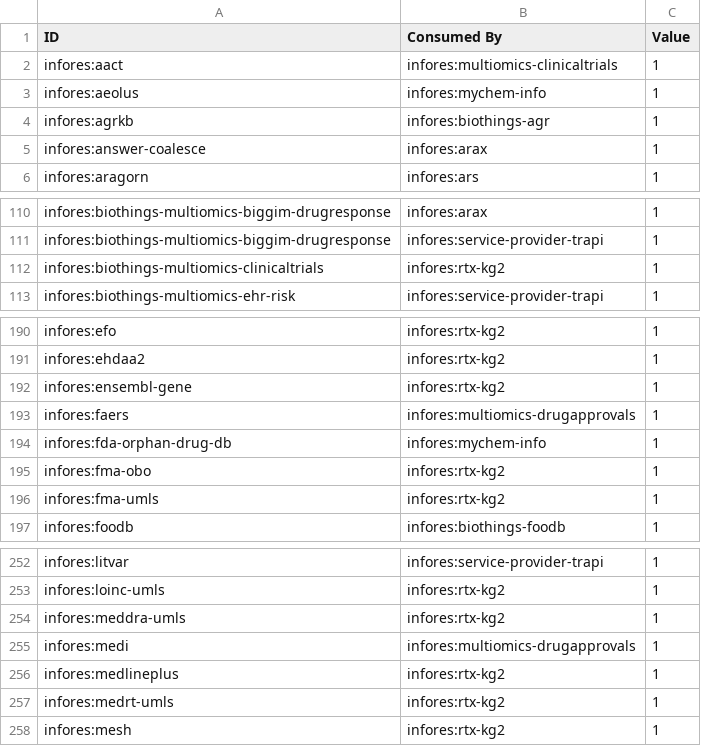
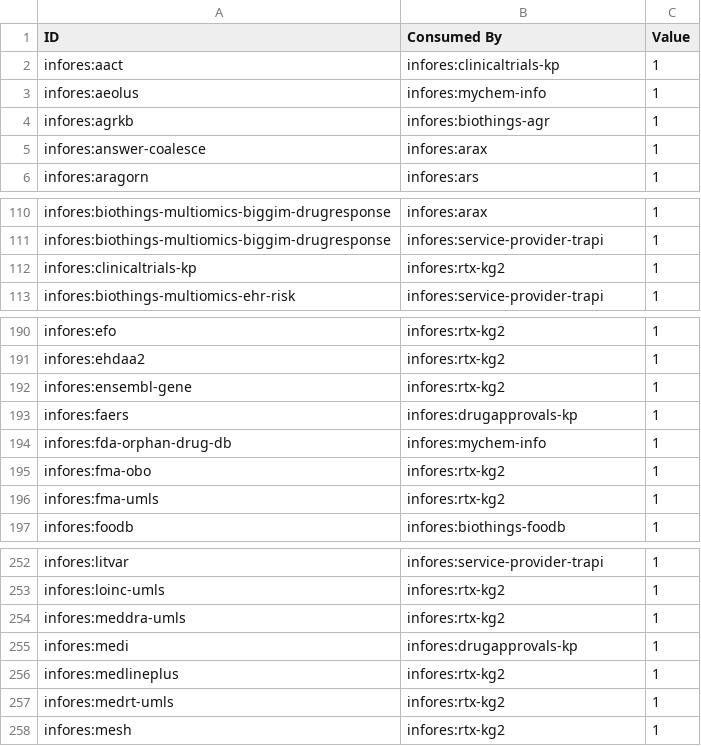
Before and after one commit to biolink/information-resource-registry, a CSV file: src/information_resource_registry/translator_dataflow/data/consume_info.csv, drawn as a sheet; only a part is shown, gaps mark what is left out; the diff covers the shown part only.

```diff
--- a/src/information_resource_registry/translator_dataflow/data/consume_info.csv
+++ b/src/information_resource_registry/translator_dataflow/data/consume_info.csv
@@ -1,3 +1,3 @@
 ID,Consumed By,Value
-infores:aact,infores:multiomics-clinicaltrials,1
+infores:aact,infores:clinicaltrials-kp,1
 infores:aeolus,infores:mychem-info,1
@@ -111,3 +111,3 @@ infores:biothings-multiomics-biggim-drugresponse,infores:arax,1
 infores:biothings-multiomics-biggim-drugresponse,infores:service-provider-trapi,1
-infores:biothings-multiomics-clinicaltrials,infores:rtx-kg2,1
+infores:clinicaltrials-kp,infores:rtx-kg2,1
 infores:biothings-multiomics-ehr-risk,infores:service-provider-trapi,1
@@ -192,3 +192,3 @@ infores:ehdaa2,infores:rtx-kg2,1
 infores:ensembl-gene,infores:rtx-kg2,1
-infores:faers,infores:multiomics-drugapprovals,1
+infores:faers,infores:drugapprovals-kp,1
 infores:fda-orphan-drug-db,infores:mychem-info,1
@@ -254,3 +254,3 @@ infores:loinc-umls,infores:rtx-kg2,1
 infores:meddra-umls,infores:rtx-kg2,1
-infores:medi,infores:multiomics-drugapprovals,1
+infores:medi,infores:drugapprovals-kp,1
 infores:medlineplus,infores:rtx-kg2,1
```
Also changed, not shown: 1 removed row and 17 edited cells elsewhere in this file, 6 other files.
